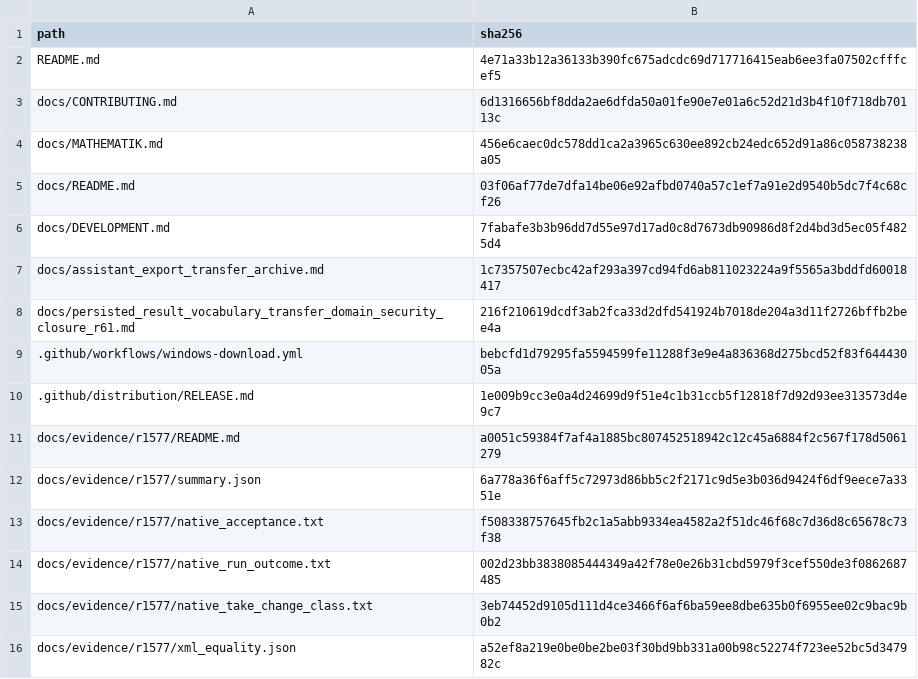
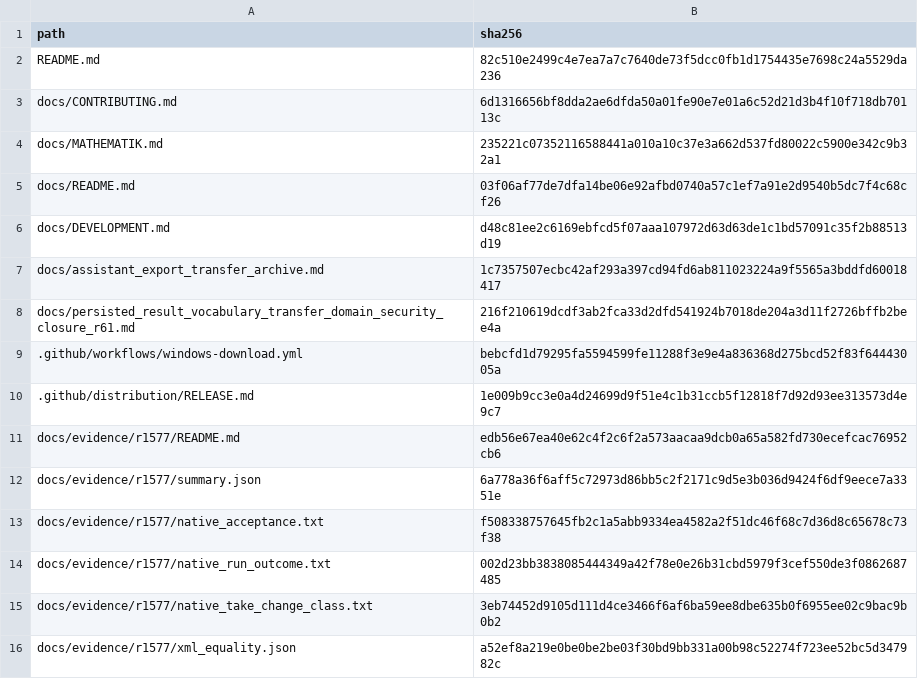
Before and after one commit to Funcry241/EtuSchlopf, a TSV file: docs/evidence/r1577/github_projection_sha256.tsv, drawn as a sheet.

```diff
--- a/docs/evidence/r1577/github_projection_sha256.tsv
+++ b/docs/evidence/r1577/github_projection_sha256.tsv
@@ -1,7 +1,7 @@
 path	sha256
-README.md	4e71a33b12a36133b390fc675adcdc69d717716415eab6ee3fa07502cfffcef5
+README.md	82c510e2499c4e7ea7a7c7640de73f5dcc0fb1d1754435e7698c24a5529da236
 docs/CONTRIBUTING.md	6d1316656bf8dda2ae6dfda50a01fe90e7e01a6c52d21d3b4f10f718db70113c
-docs/MATHEMATIK.md	456e6caec0dc578dd1ca2a3965c630ee892cb24edc652d91a86c058738238a05
+docs/MATHEMATIK.md	235221c07352116588441a010a10c37e3a662d537fd80022c5900e342c9b32a1
 docs/README.md	03f06af77de7dfa14be06e92afbd0740a57c1ef7a91e2d9540b5dc7f4c68cf26
-docs/DEVELOPMENT.md	7fabafe3b3b96dd7d55e97d17ad0c8d7673db90986d8f2d4bd3d5ec05f4825d4
+docs/DEVELOPMENT.md	d48c81ee2c6169ebfcd5f07aaa107972d63d63de1c1bd57091c35f2b88513d19
 docs/assistant_export_transfer_archive.md	1c7357507ecbc42af293a397cd94fd6ab811023224a9f5565a3bddfd60018417
@@ -10,3 +10,3 @@ docs/persisted_result_vocabulary_transfer_domain_security_closure_r61.md	216f210
 .github/distribution/RELEASE.md	1e009b9cc3e0a4d24699d9f51e4c1b31ccb5f12818f7d92d93ee313573d4e9c7
-docs/evidence/r1577/README.md	a0051c59384f7af4a1885bc807452518942c12c45a6884f2c567f178d5061279
+docs/evidence/r1577/README.md	edb56e67ea40e62c4f2c6f2a573aacaa9dcb0a65a582fd730ecefcac76952cb6
 docs/evidence/r1577/summary.json	6a778a36f6aff5c72973d86bb5c2f2171c9d5e3b036d9424f6df9eece7a3351e
```
Also changed, not shown: 4 other files.
